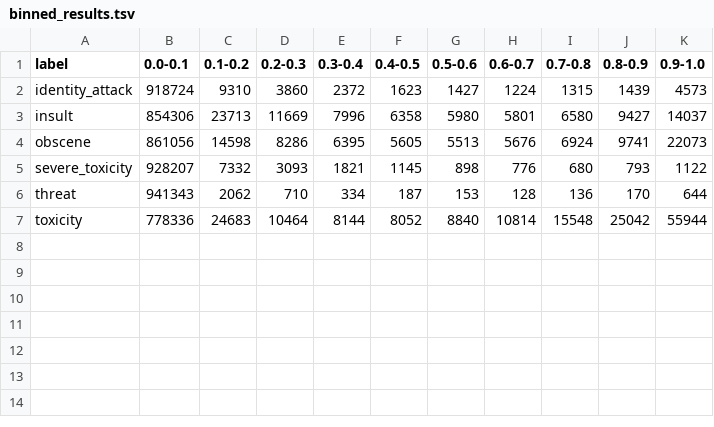
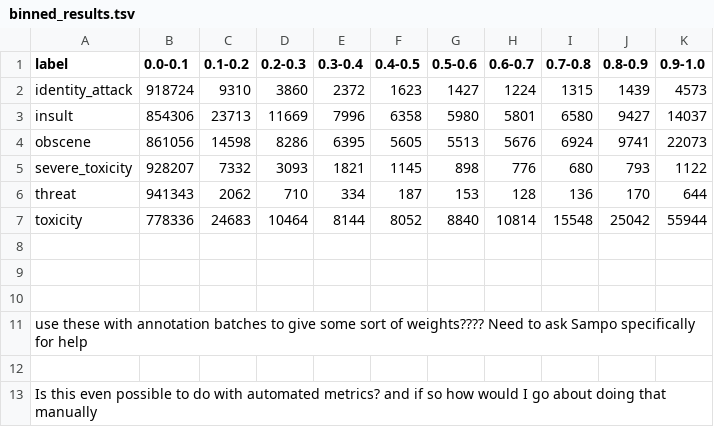
Before and after one commit to TurkuNLP/toxicity-classifier, a TSV file: binned_results.tsv, drawn as a sheet.

```diff
--- a/binned_results.tsv
+++ b/binned_results.tsv
@@ -7 +7,7 @@ threat	941343	2062	710	334	187	153	128	136	170	644
 toxicity	778336	24683	10464	8144	8052	8840	10814	15548	25042	55944
+
+
+
+use these with annotation batches to give some sort of weights???? Need to ask Sampo specifically for help
+
+Is this even possible to do with automated metrics? and if so how would I go about doing that manually
```
Also changed, not shown: 1 other file.
